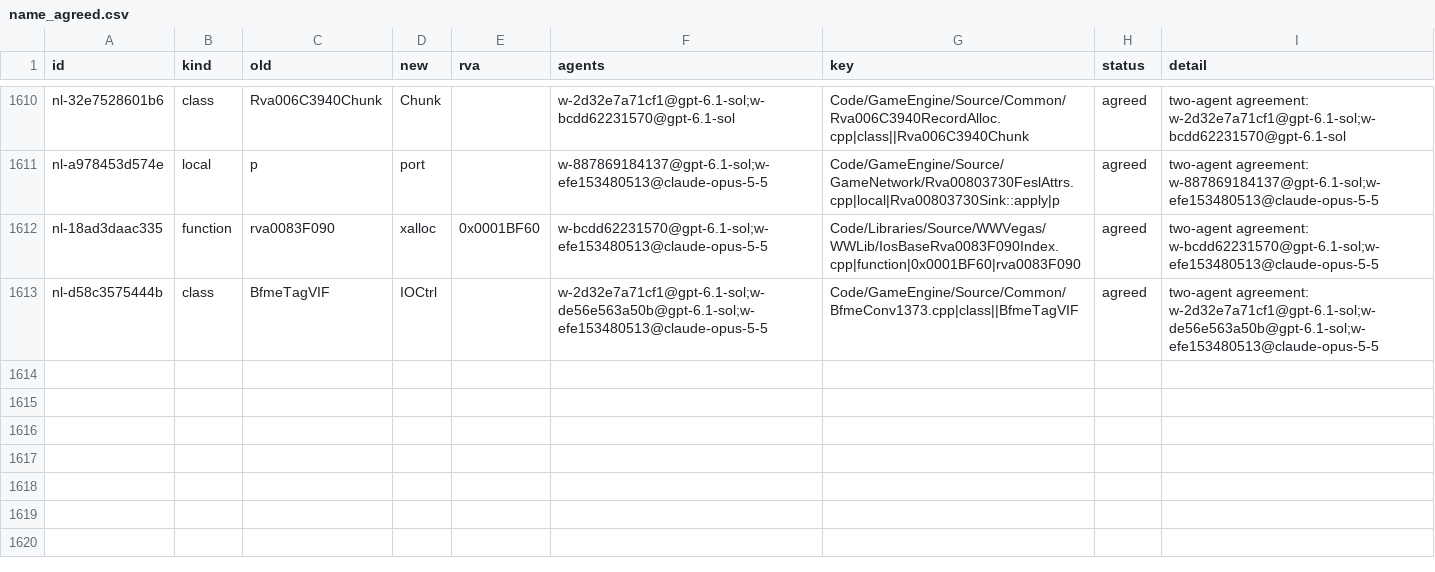
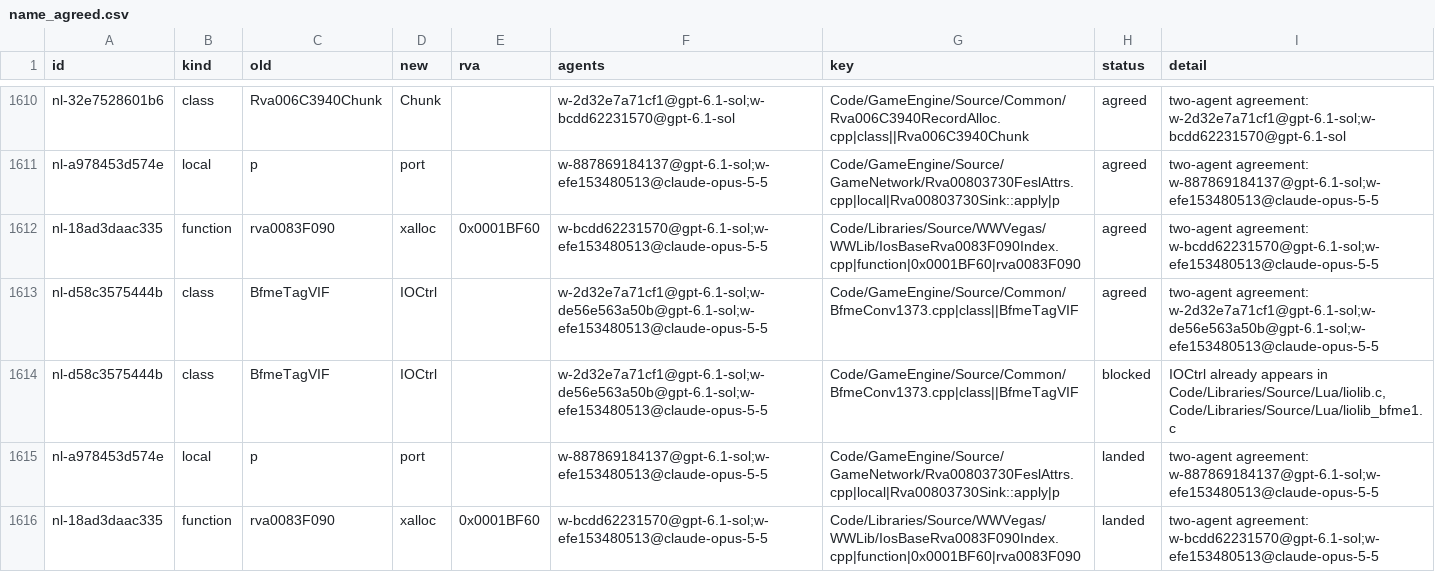
Before and after one commit to Alitryel/Open-BFME-2, a CSV file: reverse/name_agreed.csv, drawn as a sheet; only a part is shown, gaps mark what is left out.

```diff
--- a/reverse/name_agreed.csv
+++ b/reverse/name_agreed.csv
@@ -1613 +1613,4 @@ nl-18ad3daac335,function,rva0083F090,xalloc,0x0001BF60,w-bcdd62231570@gpt-6.1-so
 nl-d58c3575444b,class,BfmeTagVIF,IOCtrl,,w-2d32e7a71cf1@gpt-6.1-sol;w-de56e563a50b@gpt-6.1-sol;w-efe153480513@claude-opus-5-5,Code/GameEngine/Source/Common/BfmeConv1373.cpp|class||BfmeTagVIF,agreed,two-agent agreement: w-2d32e7a71cf1@gpt-6.1-sol;w-de56e563a50b@gpt-6.1-sol;w-efe153480513@claude-opus-5-5
+nl-d58c3575444b,class,BfmeTagVIF,IOCtrl,,w-2d32e7a71cf1@gpt-6.1-sol;w-de56e563a50b@gpt-6.1-sol;w-efe153480513@claude-opus-5-5,Code/GameEngine/Source/Common/BfmeConv1373.cpp|class||BfmeTagVIF,blocked,"IOCtrl already appears in Code/Libraries/Source/Lua/liolib.c, Code/Libraries/Source/Lua/liolib_bfme1.c"
+nl-a978453d574e,local,p,port,,w-887869184137@gpt-6.1-sol;w-efe153480513@claude-opus-5-5,Code/GameEngine/Source/GameNetwork/Rva00803730FeslAttrs.cpp|local|Rva00803730Sink::apply|p,landed,two-agent agreement: w-887869184137@gpt-6.1-sol;w-efe153480513@claude-opus-5-5
+nl-18ad3daac335,function,rva0083F090,xalloc,0x0001BF60,w-bcdd62231570@gpt-6.1-sol;w-efe153480513@claude-opus-5-5,Code/Libraries/Source/WWVegas/WWLib/IosBaseRva0083F090Index.cpp|function|0x0001BF60|rva0083F090,landed,two-agent agreement: w-bcdd62231570@gpt-6.1-sol;w-efe153480513@claude-opus-5-5
```
Also changed, not shown: reverse/deleted_rows.csv, reverse/name_basis.csv, 2 other files.
